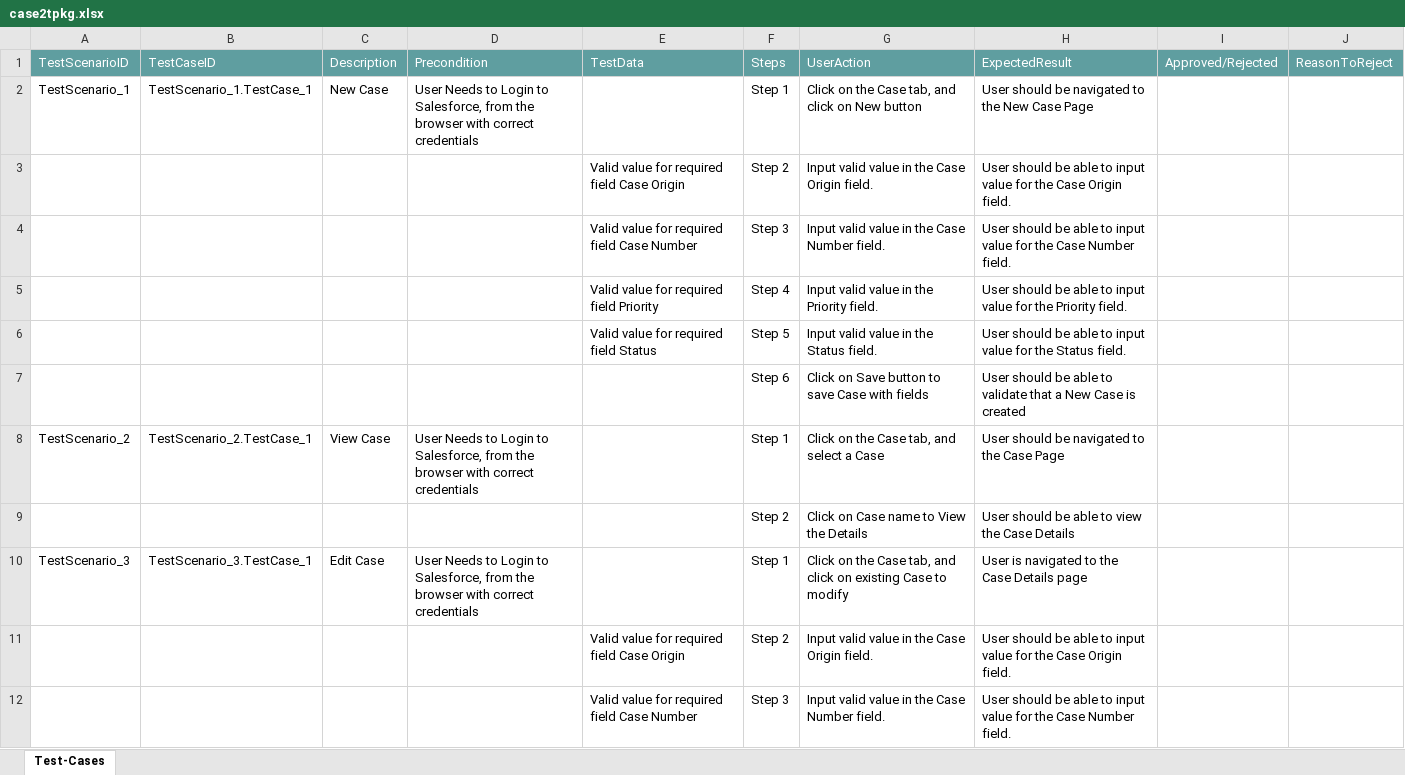
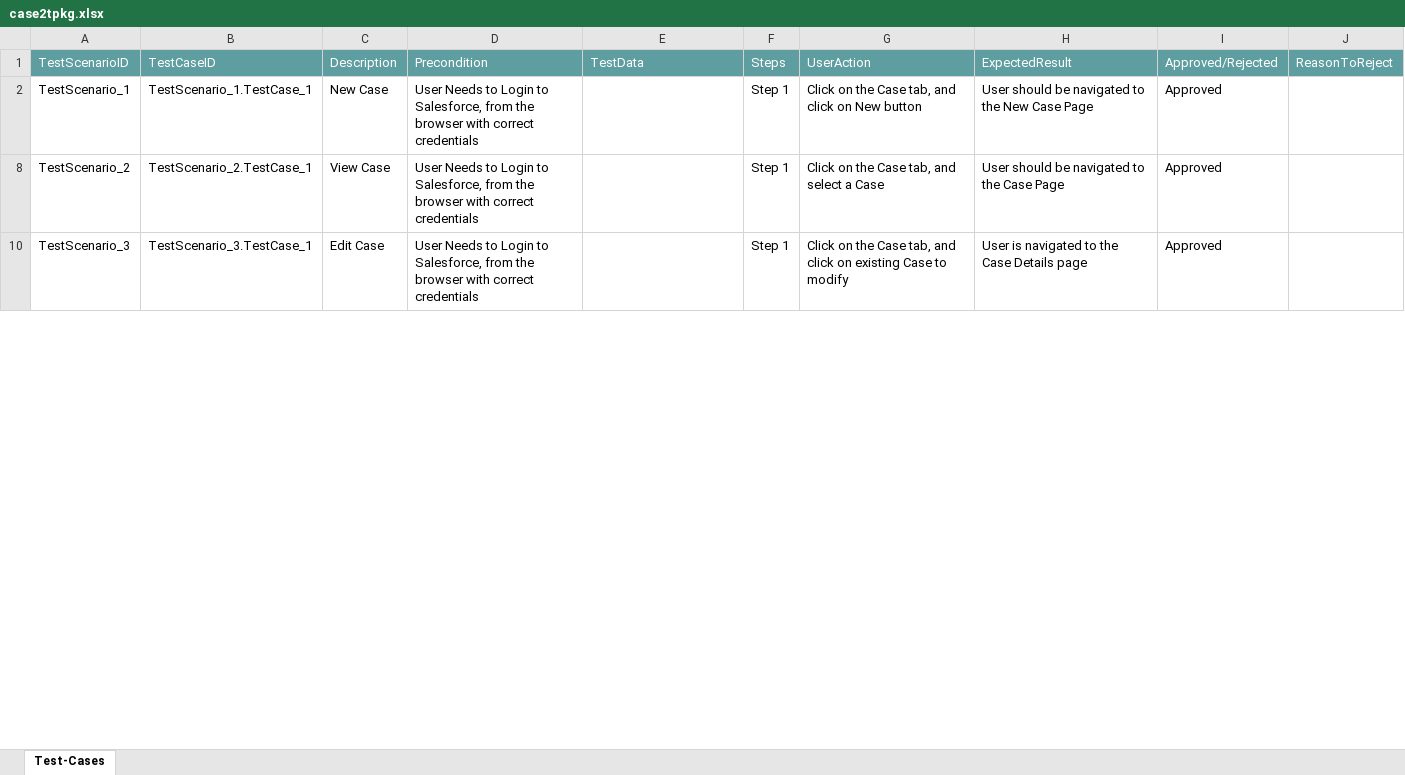
Before and after one commit to ShaikMohamedIrfan/backup1, an Excel workbook: case2tpkg.xlsx, sheet Test-Cases, drawn as a sheet; only a part is shown; values as stored, in another font and other column widths than the file's, no borders; table styles not drawn; the diff covers the shown part only; the diff names each change by its address in the sheet, - before the commit and + after, or states it on an @@ line.

Commit message:
Add files via upload

```diff
--- a/case2tpkg.xlsx (sheet Test-Cases)
+++ b/case2tpkg.xlsx (sheet Test-Cases)
-I2: (empty)
+I2: Approved
@@ row 3 hidden:  |  |  |  | Valid value for required field Case Origin | Step 2 | Input valid value in the Case Origin field. | User should be able to input value for the Case Origin field. @@
@@ row 4 hidden:  |  |  |  | Valid value for required field Case Number | Step 3 | Input valid value in the Case Number field. | User should be able to input value for the Case Number field. @@
@@ row 5 hidden:  |  |  |  | Valid value for required field Priority | Step 4 | Input valid value in the Priority field. | User should be able to input value for the Priority field. @@
@@ row 6 hidden:  |  |  |  | Valid value for required field Status | Step 5 | Input valid value in the Status field. | User should be able to input value for the Status field. @@
@@ row 7 hidden:  |  |  |  |  | Step 6 | Click on Save button to save Case with fields | User should be able to validate that a New Case is created @@
-I8: (empty)
+I8: Approved
@@ row 9 hidden:  |  |  |  |  | Step 2 | Click on Case name to View the Details | User should be able to view the Case Details @@
-I10: (empty)
+I10: Approved
@@ row 11 hidden:  |  |  |  | Valid value for required field Case Origin | Step 2 | Input valid value in the Case Origin field. | User should be able to input value for the Case Origin field. @@
@@ row 12 hidden:  |  |  |  | Valid value for required field Case Number | Step 3 | Input valid value in the Case Number field. | User should be able to input value for the Case Number field. @@
```
Also changed, not shown: 7 hidden or unhidden rows and 5 edited cells elsewhere in this sheet.
